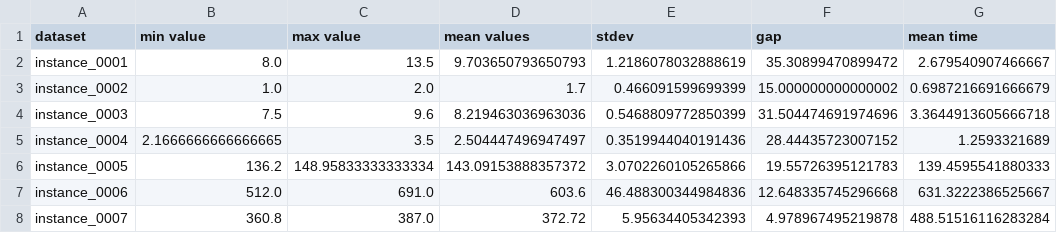
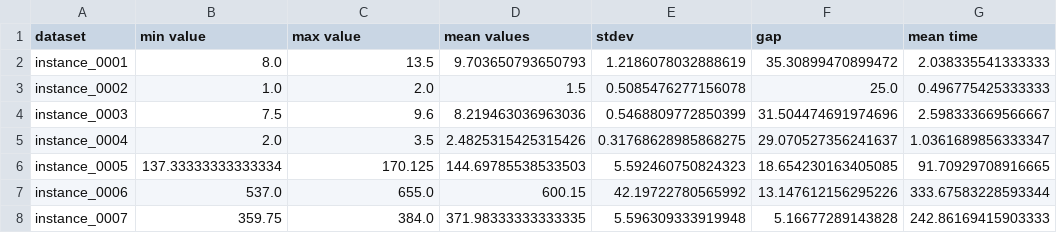
Before and after one commit to HenriUz/comparison-of-three-variants-of-the-pso, a CSV file: results/sbpso.csv, drawn as a sheet; only a part is shown; the diff covers the shown part only.

Commit message:
Added new results.

```diff
--- a/results/sbpso.csv
+++ b/results/sbpso.csv
@@ -1,8 +1,8 @@
 dataset,min value,max value,mean values,stdev,gap,mean time
-instance_0001,8.0,13.5,9.703650793650793,1.2186078032888619,35.30899470899472,2.679540907466667
-instance_0002,1.0,2.0,1.7,0.466091599699399,15.000000000000002,0.6987216691666679
-instance_0003,7.5,9.6,8.219463036963036,0.5468809772850399,31.504474691974696,3.3644913605666718
-instance_0004,2.1666666666666665,3.5,2.504447496947497,0.3519944040191436,28.44435723007152,1.2593321689
-instance_0005,136.2,148.95833333333334,143.09153888357372,3.0702260105265866,19.55726395121783,139.4595541880333
-instance_0006,512.0,691.0,603.6,46.488300344984836,12.648335745296668,631.3222386525667
-instance_0007,360.8,387.0,372.72,5.95634405342393,4.978967495219878,488.51516116283284
+instance_0001,8.0,13.5,9.703650793650793,1.2186078032888619,35.30899470899472,2.038335541333333
+instance_0002,1.0,2.0,1.5,0.5085476277156078,25.0,0.496775425333333
+instance_0003,7.5,9.6,8.219463036963036,0.5468809772850399,31.504474691974696,2.598333669566667
+instance_0004,2.0,3.5,2.4825315425315426,0.31768628985868275,29.070527356241637,1.0361689856333347
+instance_0005,137.33333333333334,170.125,144.69785538533503,5.592460750824323,18.654230163405085,91.70929708916665
+instance_0006,537.0,655.0,600.15,42.19722780565992,13.147612156295226,333.67583228593344
+instance_0007,359.75,384.0,371.98333333333335,5.596309333919948,5.16677289143828,242.86169415903333
```
Also changed, not shown: 46 edited cells elsewhere in this file, results/mbpso.csv, results/mbpsozt_05.csv, 2 other files.
